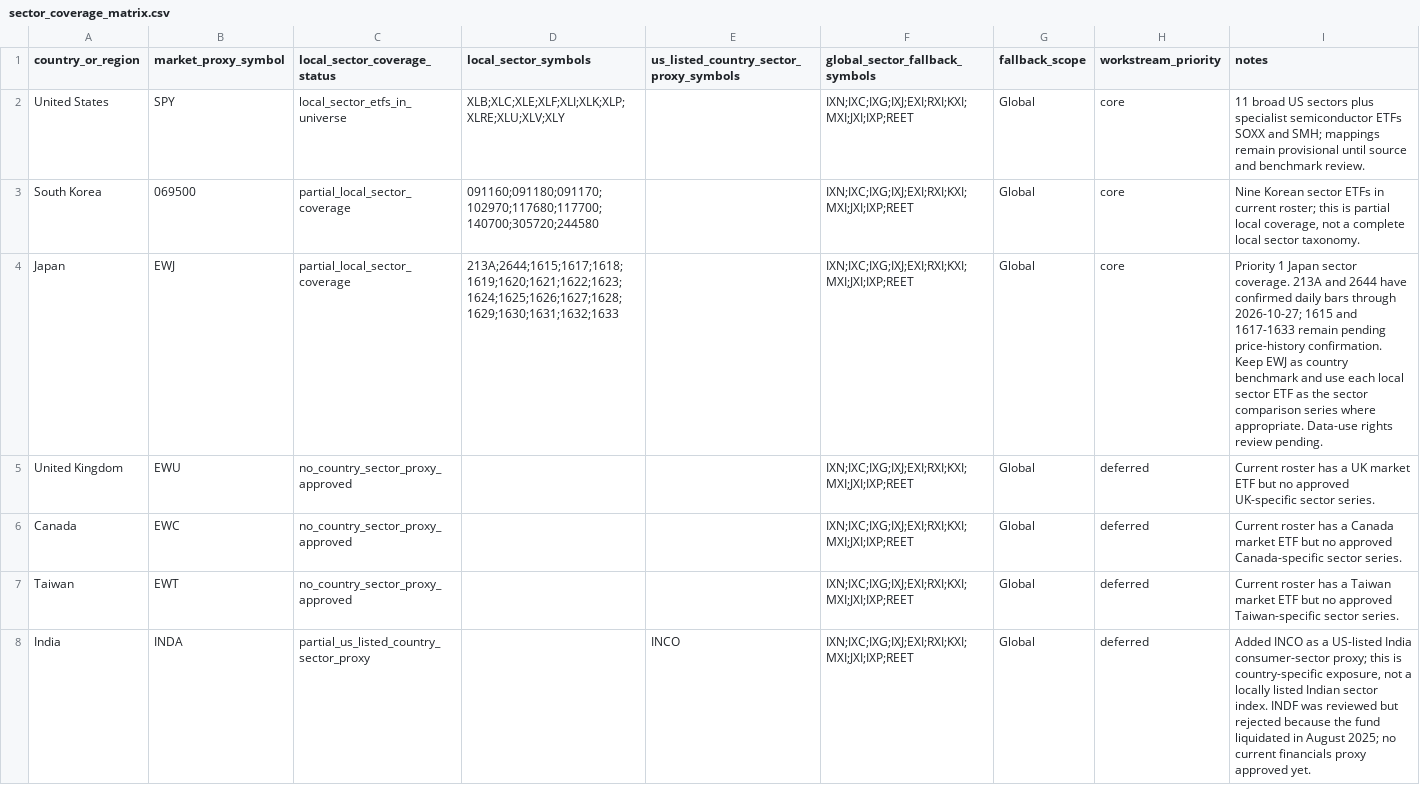
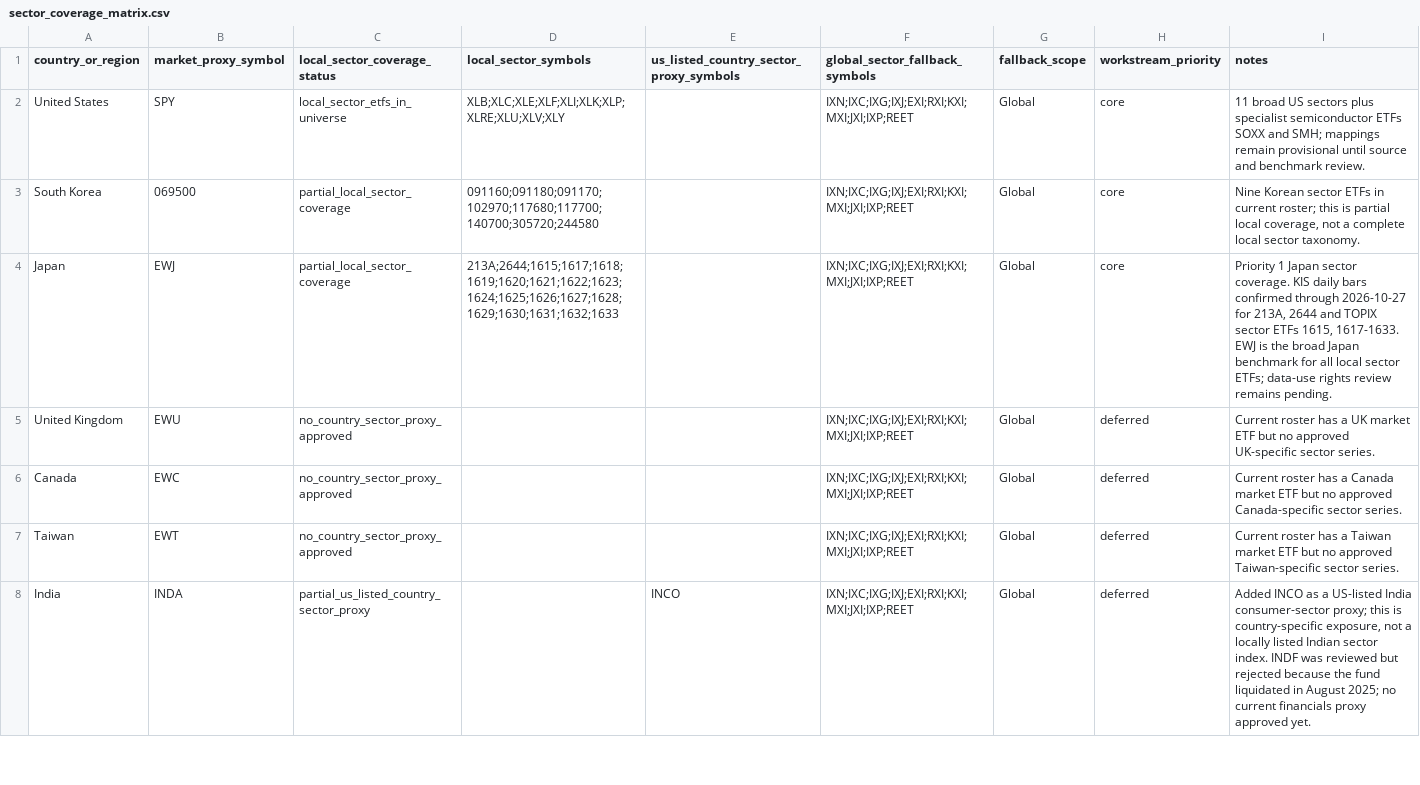
Before and after one commit to wonbosong-arch/global-stage-radar, a CSV file: data/sector_coverage_matrix.csv, drawn as a sheet; only a part is shown; the diff covers the shown part only.

Commit message:
Align China and Japan sector coverage notes with current provider and price status

```diff
--- a/data/sector_coverage_matrix.csv
+++ b/data/sector_coverage_matrix.csv
@@ -3,3 +3,3 @@ United States,SPY,local_sector_etfs_in_universe,XLB;XLC;XLE;XLF;XLI;XLK;XLP;XLRE
 South Korea,069500,partial_local_sector_coverage,091160;091180;091170;102970;117680;117700;140700;305720;244580,,IXN;IXC;IXG;IXJ;EXI;RXI;KXI;MXI;JXI;IXP;REET,Global,core,"Nine Korean sector ETFs in current roster; this is partial local coverage, not a complete local sector taxonomy."
-Japan,EWJ,partial_local_sector_coverage,213A;2644;1615;1617;1618;1619;1620;1621;1622;1623;1624;1625;1626;1627;1628;1629;1630;1631;1632;1633,,IXN;IXC;IXG;IXJ;EXI;RXI;KXI;MXI;JXI;IXP;REET,Global,core,Priority 1 Japan sector coverage. 213A and 2644 have confirmed daily bars through 2026-10-27; 1615 and 1617-1633 remain pending price-history confirmation. Keep EWJ as country benchmark and use each local sector ETF as the sector comparison series where appropriate. Data-use rights review pending.
+Japan,EWJ,partial_local_sector_coverage,213A;2644;1615;1617;1618;1619;1620;1621;1622;1623;1624;1625;1626;1627;1628;1629;1630;1631;1632;1633,,IXN;IXC;IXG;IXJ;EXI;RXI;KXI;MXI;JXI;IXP;REET,Global,core,"Priority 1 Japan sector coverage. KIS daily bars confirmed through 2026-10-27 for 213A, 2644 and TOPIX sector ETFs 1615, 1617-1633. EWJ is the broad Japan benchmark for all local sector ETFs; data-use rights review remains pending."
 United Kingdom,EWU,no_country_sector_proxy_approved,,,IXN;IXC;IXG;IXJ;EXI;RXI;KXI;MXI;JXI;IXP;REET,Global,deferred,Current roster has a UK market ETF but no approved UK-specific sector series.
```
Also changed, not shown: 1 edited cell elsewhere in this file.
